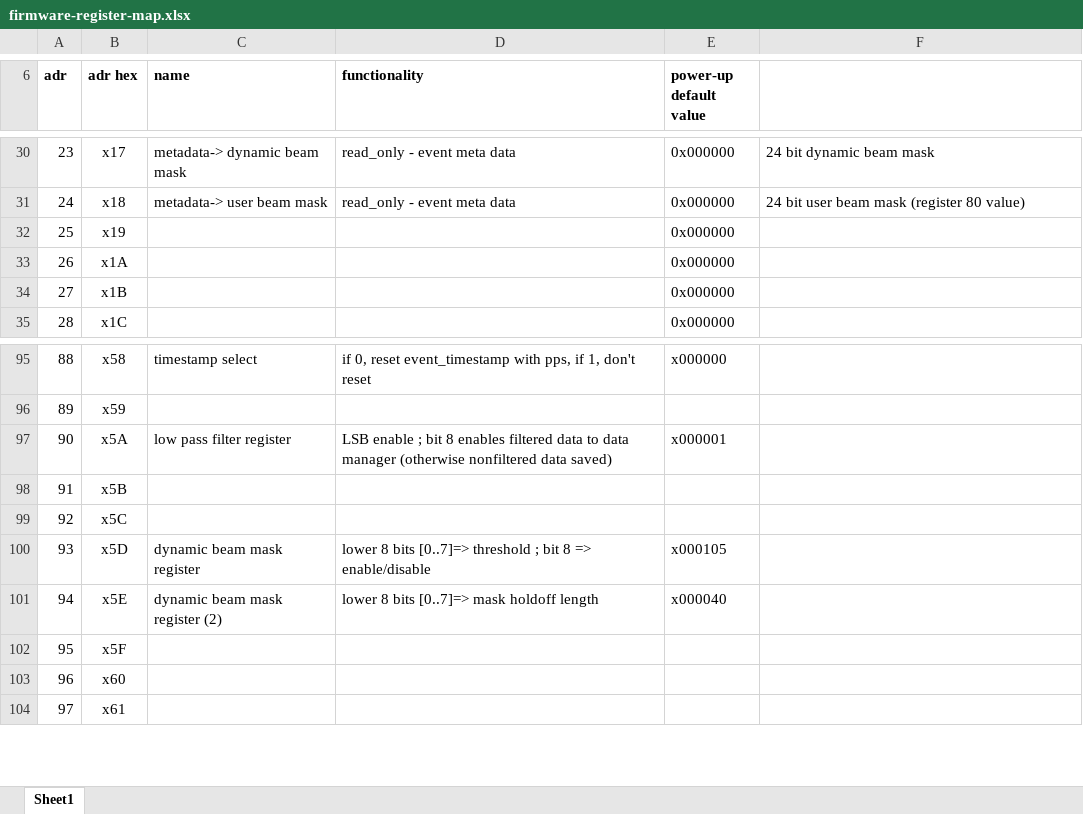
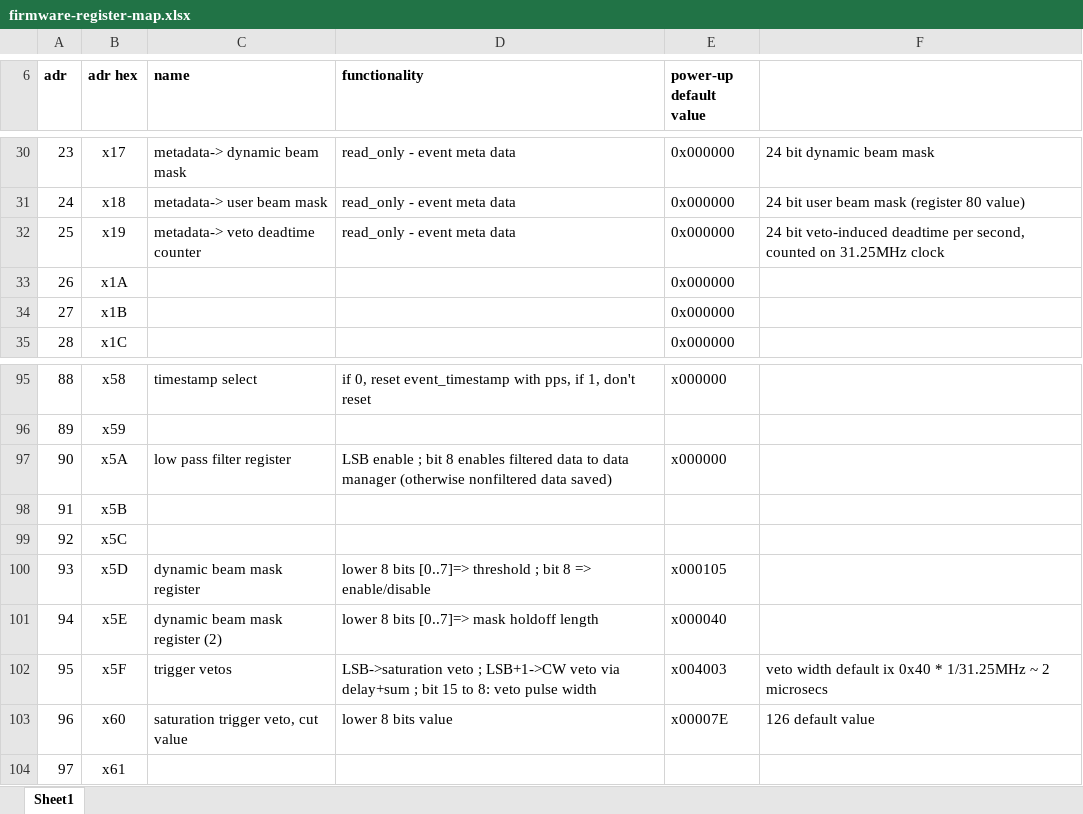
Before and after one commit to ejobe/firmware_phased_protoBEACON, an Excel workbook: doc/firmware-register-map.xlsx, sheet Sheet1, drawn as a sheet; only a part is shown, gaps mark what is left out; values as stored, in another font and other column widths than the file's, no borders; the diff names each change by its address in the sheet, - before the commit and + after, or states it on an @@ line.

Commit message:
been awhile, some big updates: 1) fix 2d beamforming and 2) add some data-driven trigger vetos

```diff
--- a/doc/firmware-register-map.xlsx (sheet Sheet1)
+++ b/doc/firmware-register-map.xlsx (sheet Sheet1)
-C32 (name): (empty)
+C32 (name): metadata-> veto deadtime counter
-D32 (functionality): (empty)
+D32 (functionality): read_only - event meta data
-F32: (empty)
+F32: 24 bit veto-induced deadtime per second, counted on 31.25MHz clock
-E97 (power-up default value): x000001
+E97 (power-up default value): x000000
-C102 (name): (empty)
+C102 (name): trigger vetos
-D102 (functionality): (empty)
+D102 (functionality): LSB->saturation veto ; LSB+1->CW veto via delay+sum ; bit 15 to 8: veto pulse width
-E102 (power-up default value): (empty)
+E102 (power-up default value): x004003
-F102: (empty)
+F102: veto width default ix 0x40 * 1/31.25MHz ~ 2 microsecs
-C103 (name): (empty)
+C103 (name): saturation trigger veto, cut value
-D103 (functionality): (empty)
+D103 (functionality): lower 8 bits value
-E103 (power-up default value): (empty)
+E103 (power-up default value): x00007E
-F103: (empty)
+F103: 126 default value
```
Also changed, not shown: 9 other files.
